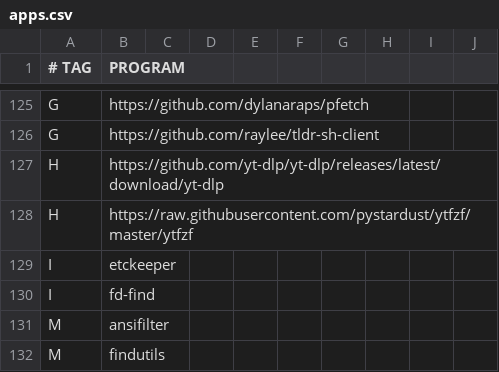
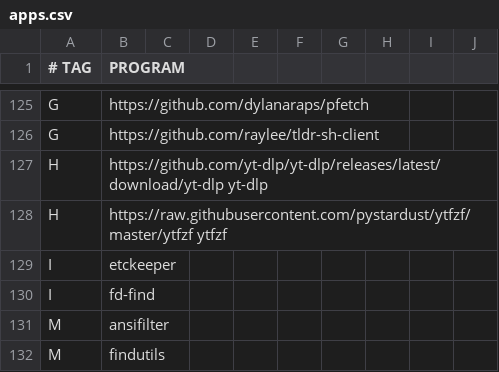
Before and after one commit to astsu777/bootstrap, a CSV file: apps.csv, drawn as a sheet; only a part is shown, gaps mark what is left out.

Commit message:
Fix how direct downloads are installed

```diff
--- a/apps.csv
+++ b/apps.csv
@@ -126,4 +126,4 @@ G,https://github.com/dylanaraps/pfetch
 G,https://github.com/raylee/tldr-sh-client
-H,https://github.com/yt-dlp/yt-dlp/releases/latest/download/yt-dlp
-H,https://raw.githubusercontent.com/pystardust/ytfzf/master/ytfzf
+H,https://github.com/yt-dlp/yt-dlp/releases/latest/download/yt-dlp yt-dlp
+H,https://raw.githubusercontent.com/pystardust/ytfzf/master/ytfzf ytfzf
 I,etckeeper
```
Also changed, not shown: 1 other file.
